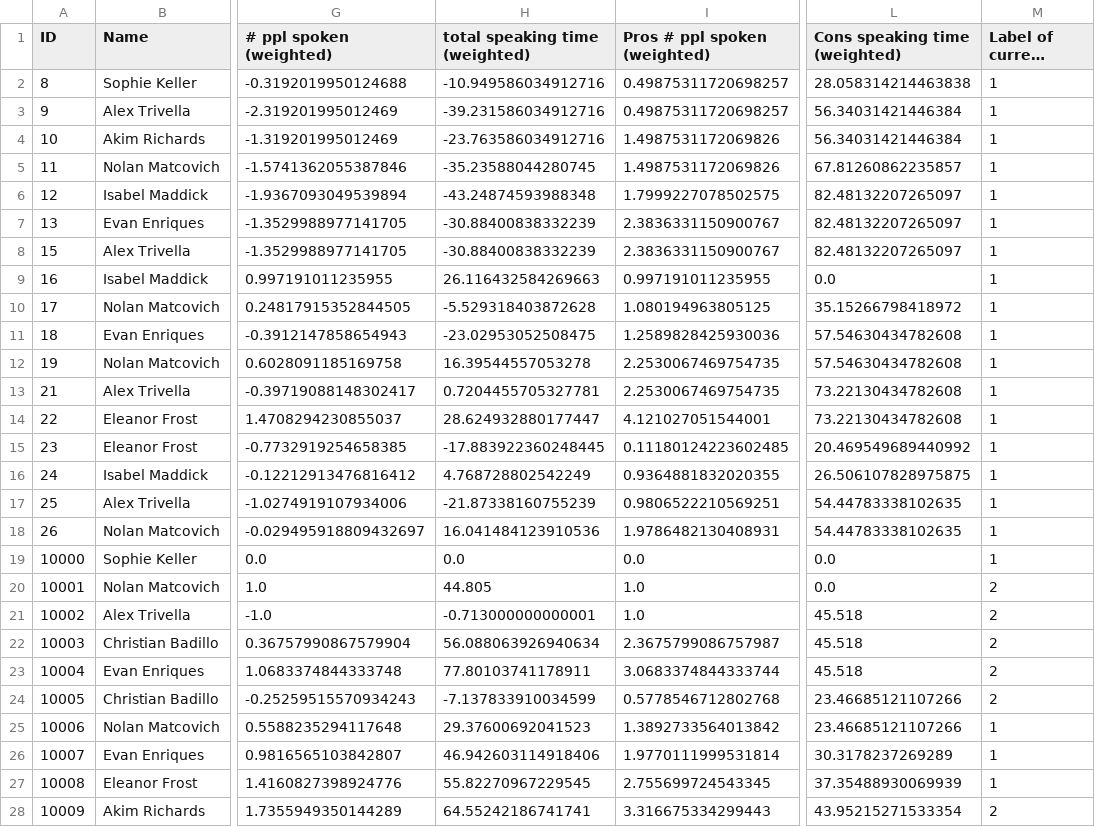
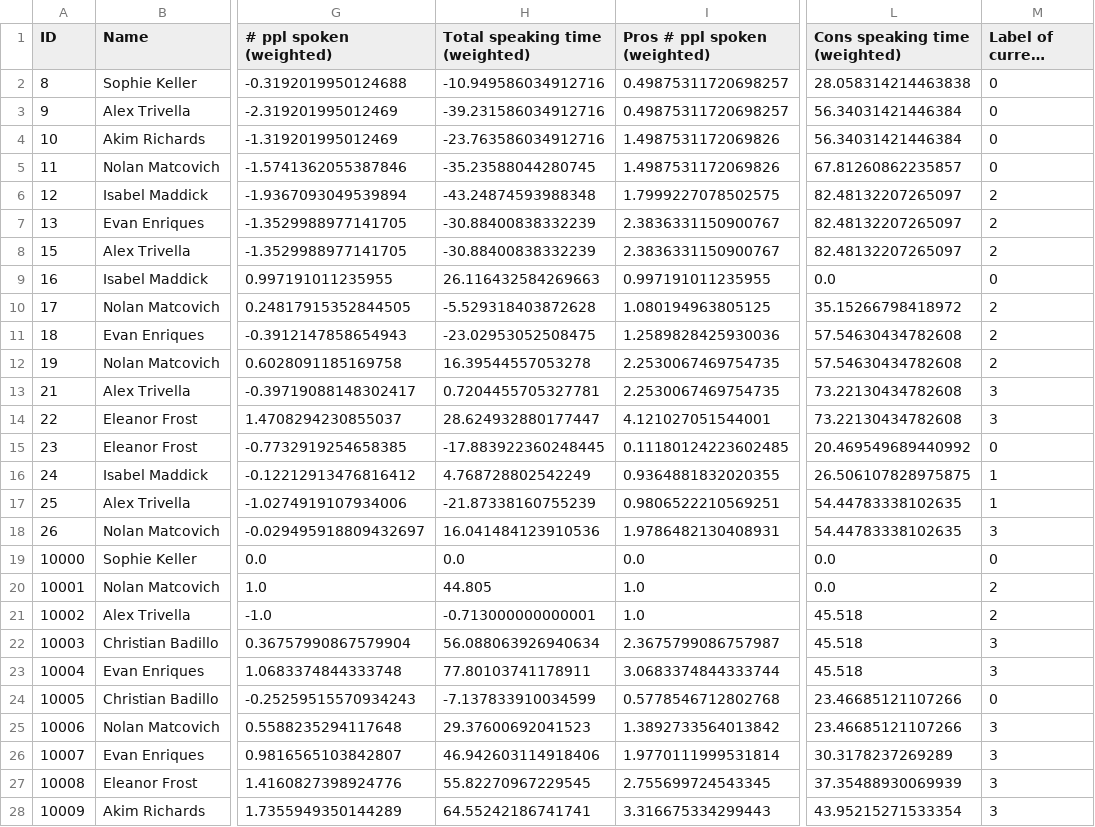
Before and after one commit to wengcindy/automatedagenda, a CSV file: 2019winter1.csv, drawn as a sheet; only a part is shown, gaps mark what is left out; long unchanged cells end in …; the diff covers the shown part only; the diff names each change by its address in the sheet, - before the commit and + after, or states it on an @@ line.

Commit message:
Labeling of conversation labels; Preparation for labeling sentence sentiments

```diff
--- a/2019winter1.csv
+++ b/2019winter1.csv
-H1: total speaking time (weighted)
+H1: Total speaking time (weighted)
-M2:M5 (Label of current status): 1
+M2:M5 (Label of current status): 0
-M6:M8 (Label of current status): 1
+M6:M8 (Label of current status): 2
-M9 (Label of current status): 1
+M9 (Label of current status): 0
-M10:M12 (Label of current status): 1
+M10:M12 (Label of current status): 2
-M13:M14 (Label of current status): 1
+M13:M14 (Label of current status): 3
-M15 (Label of current status): 1
+M15 (Label of current status): 0
-M18 (Label of current status): 1
+M18 (Label of current status): 3
-M19 (Label of current status): 1
+M19 (Label of current status): 0
-M22:M23 (Label of current status): 2
+M22:M23 (Label of current status): 3
-M24 (Label of current status): 2
+M24 (Label of current status): 0
-M25:M27 (Label of current status): 1
+M25:M27 (Label of current status): 3
-M28 (Label of current status): 2
+M28 (Label of current status): 3
```
Also changed, not shown: 3 edited cells elsewhere in this file, 2019winter2.csv, 2019winter3.csv, 13 other files.
